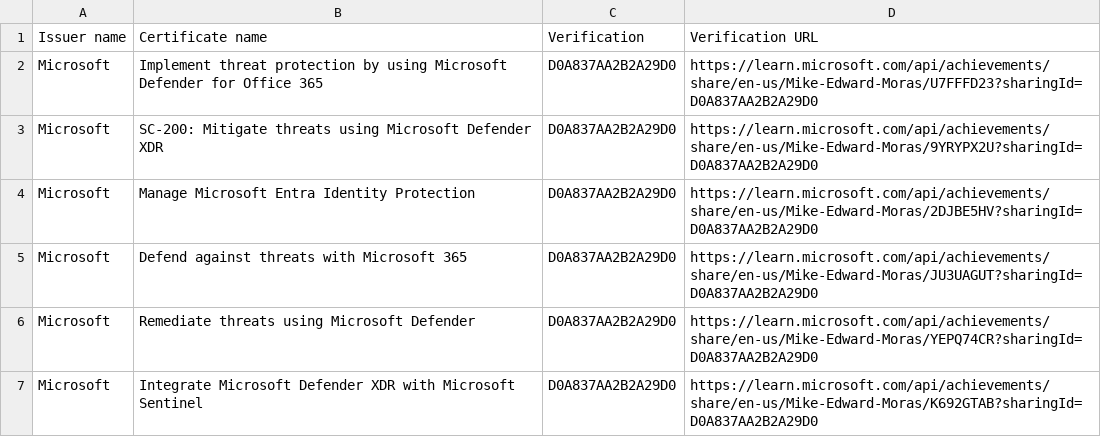
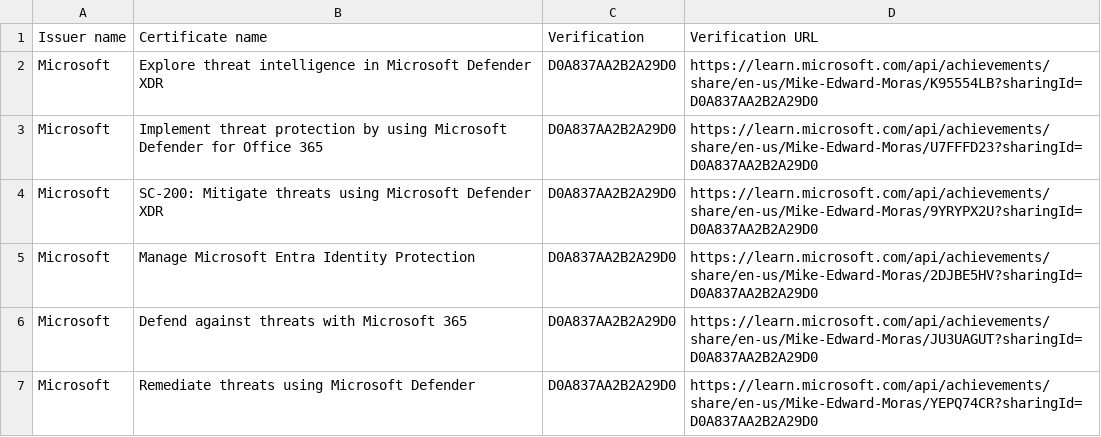
Before and after one commit to mike-edward-moras/mike-edward-moras.github.io, a CSV file: Certificates.csv, drawn as a sheet; only a part is shown; the shorter side is filled out with more unchanged rows.

Commit message:
Update Certificates.csv

```diff
--- a/Certificates.csv
+++ b/Certificates.csv
@@ -1,2 +1,3 @@
 Issuer name,Certificate name,Verification,Verification URL
+Microsoft,Explore threat intelligence in Microsoft Defender XDR,D0A837AA2B2A29D0,https://learn.microsoft.com/api/achievements/share/en-us/Mike-Edward-Moras/K95554LB?sharingId=D0A837AA2B2A29D0
 Microsoft,Implement threat protection by using Microsoft Defender for Office 365,D0A837AA2B2A29D0,https://learn.microsoft.com/api/achievements/share/en-us/Mike-Edward-Moras/U7FFFD23?sharingId=D0A837AA2B2A29D0
```
